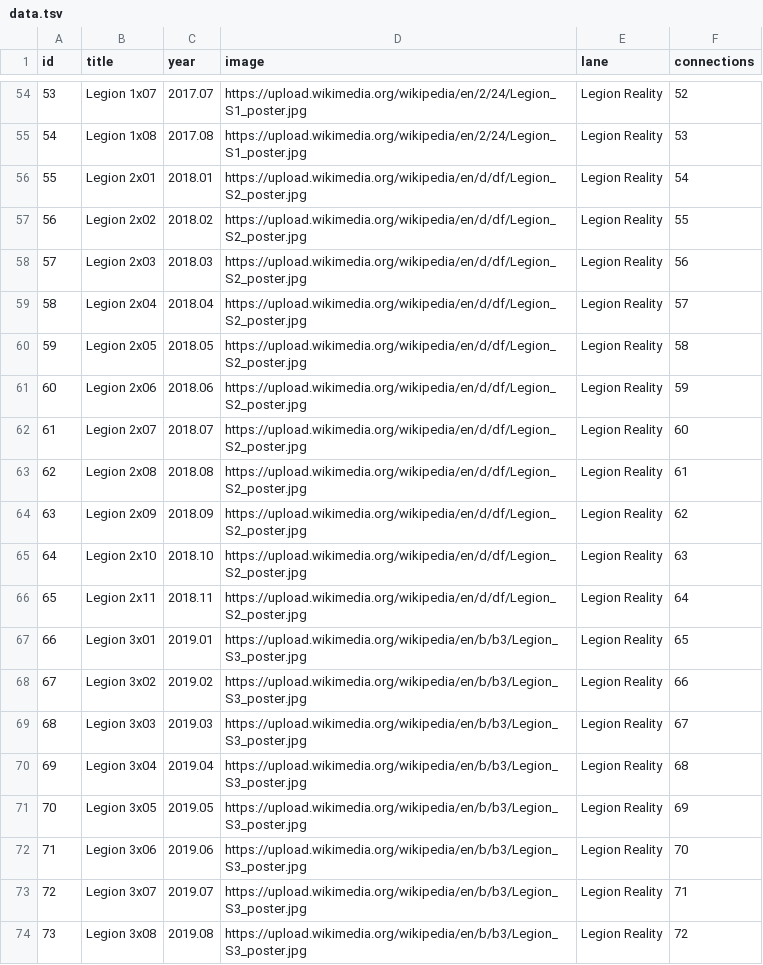
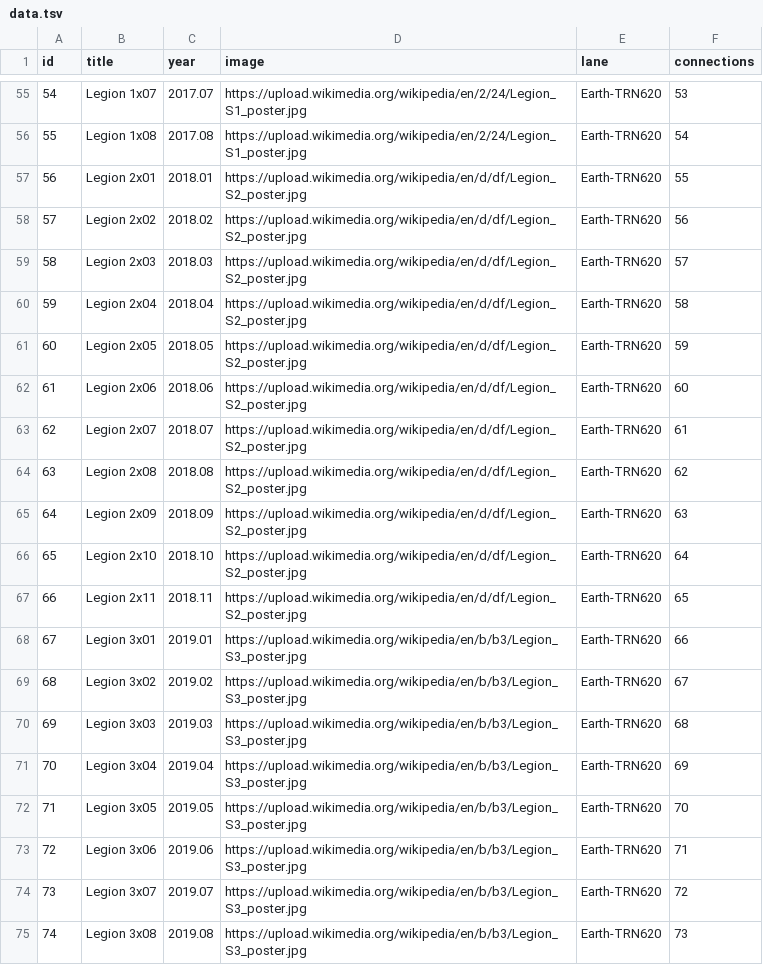
Before and after one commit to shnizzedy/mcu, a TSV file: data.tsv, drawn as a sheet; only a part is shown, gaps mark what is left out; addresses are those after the commit; the diff covers the shown part only; the diff names each change by its address in the sheet, - before the commit and + after, or states it on an @@ line.

Commit message:
Revise timelines and connections in data.tsv
Updated the timeline and connections for various entries.

```diff
--- a/data.tsv
+++ b/data.tsv
@@ column A (id) renumbered from row 15 down @@
-E55:E75 (lane): Legion Reality
+E55:E75 (lane): Earth-TRN620
-F55 (connections): 52
+F55 (connections): 53
-F56 (connections): 53
+F56 (connections): 54
-F57 (connections): 54
+F57 (connections): 55
-F58 (connections): 55
+F58 (connections): 56
-F59 (connections): 56
+F59 (connections): 57
-F60 (connections): 57
+F60 (connections): 58
-F61 (connections): 58
+F61 (connections): 59
-F62 (connections): 59
+F62 (connections): 60
-F63 (connections): 60
+F63 (connections): 61
-F64 (connections): 61
+F64 (connections): 62
-F65 (connections): 62
+F65 (connections): 63
-F66 (connections): 63
+F66 (connections): 64
-F67 (connections): 64
+F67 (connections): 65
-F68 (connections): 65
+F68 (connections): 66
-F69 (connections): 66
+F69 (connections): 67
-F70 (connections): 67
+F70 (connections): 68
-F71 (connections): 68
+F71 (connections): 69
-F72 (connections): 69
+F72 (connections): 70
-F73 (connections): 70
+F73 (connections): 71
-F74 (connections): 71
+F74 (connections): 72
-F75 (connections): 72
+F75 (connections): 73
```
Also changed, not shown: 3 added rows, 2 removed rows and 89 edited cells elsewhere in this file.
